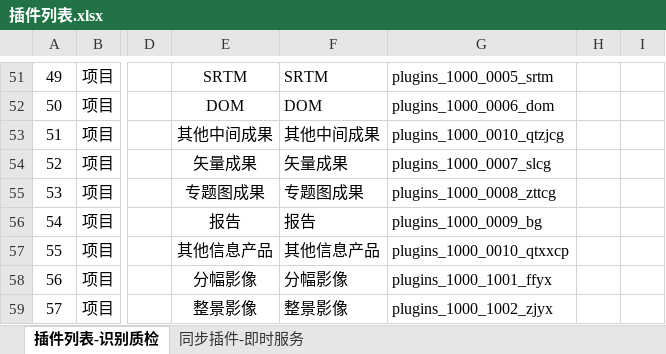
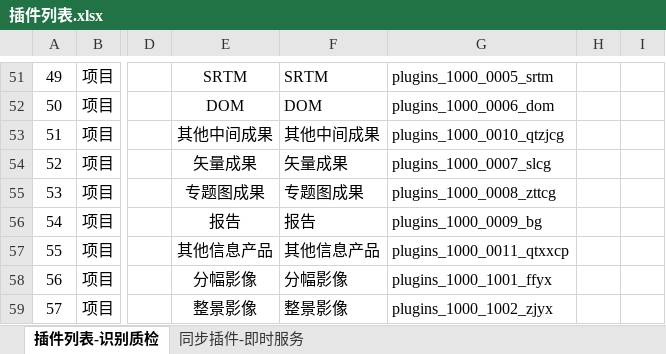
Before and after one commit to GISdeveloper2017/imetadata, an Excel workbook: docs/插件列表.xlsx, sheet 插件列表-识别质检, drawn as a sheet; only a part is shown, gaps mark what is left out; values as stored, in another font and other column widths than the file's, no borders; the diff names each change by its address in the sheet, - before the commit and + after, or states it on an @@ line.

```diff
--- a/docs/插件列表.xlsx (sheet 插件列表-识别质检)
+++ b/docs/插件列表.xlsx (sheet 插件列表-识别质检)
-G57: plugins_1000_0010_qtxxcp
+G57: plugins_1000_0011_qtxxcp
```
Also changed, not shown: 13 other files.
